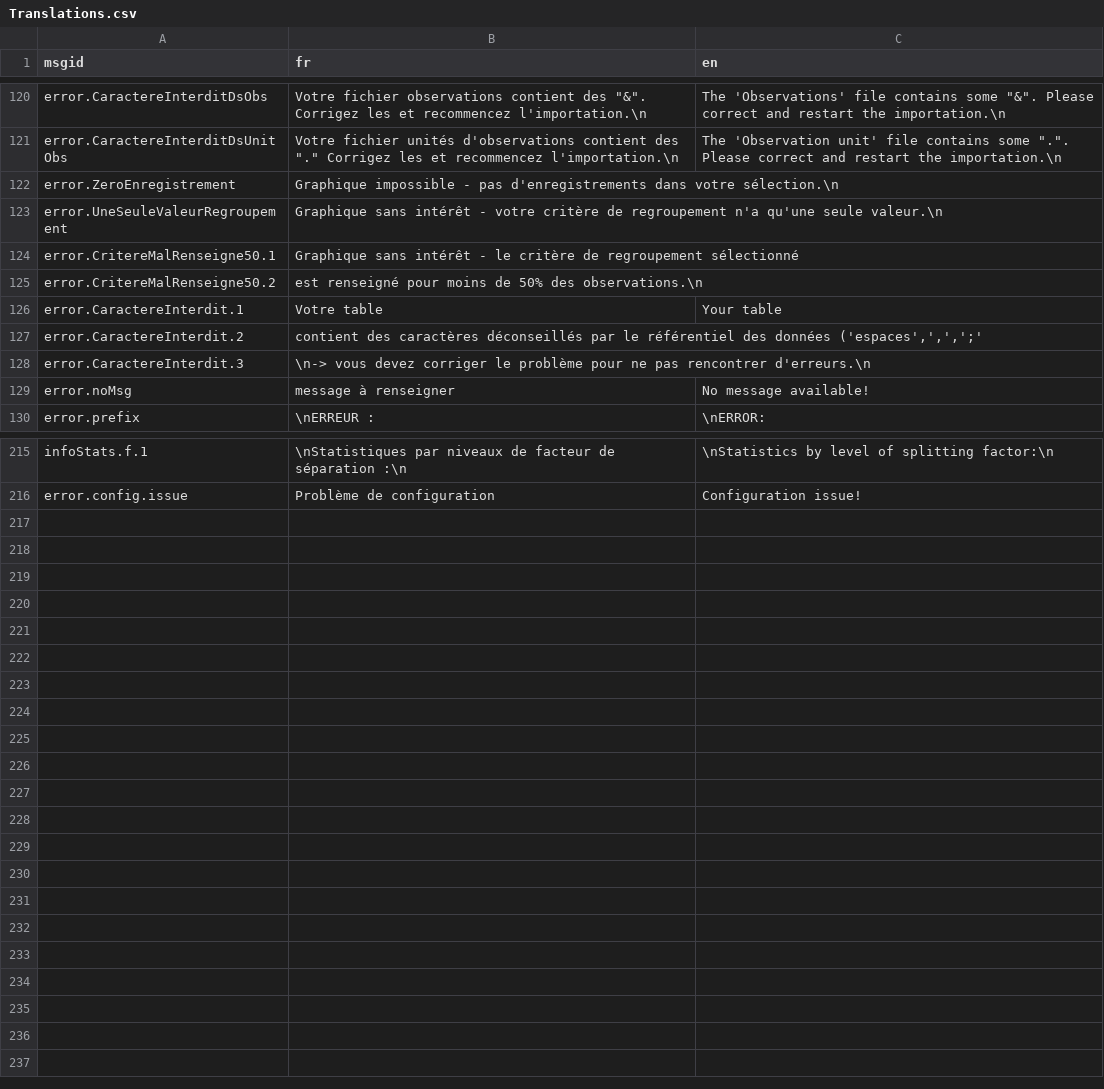
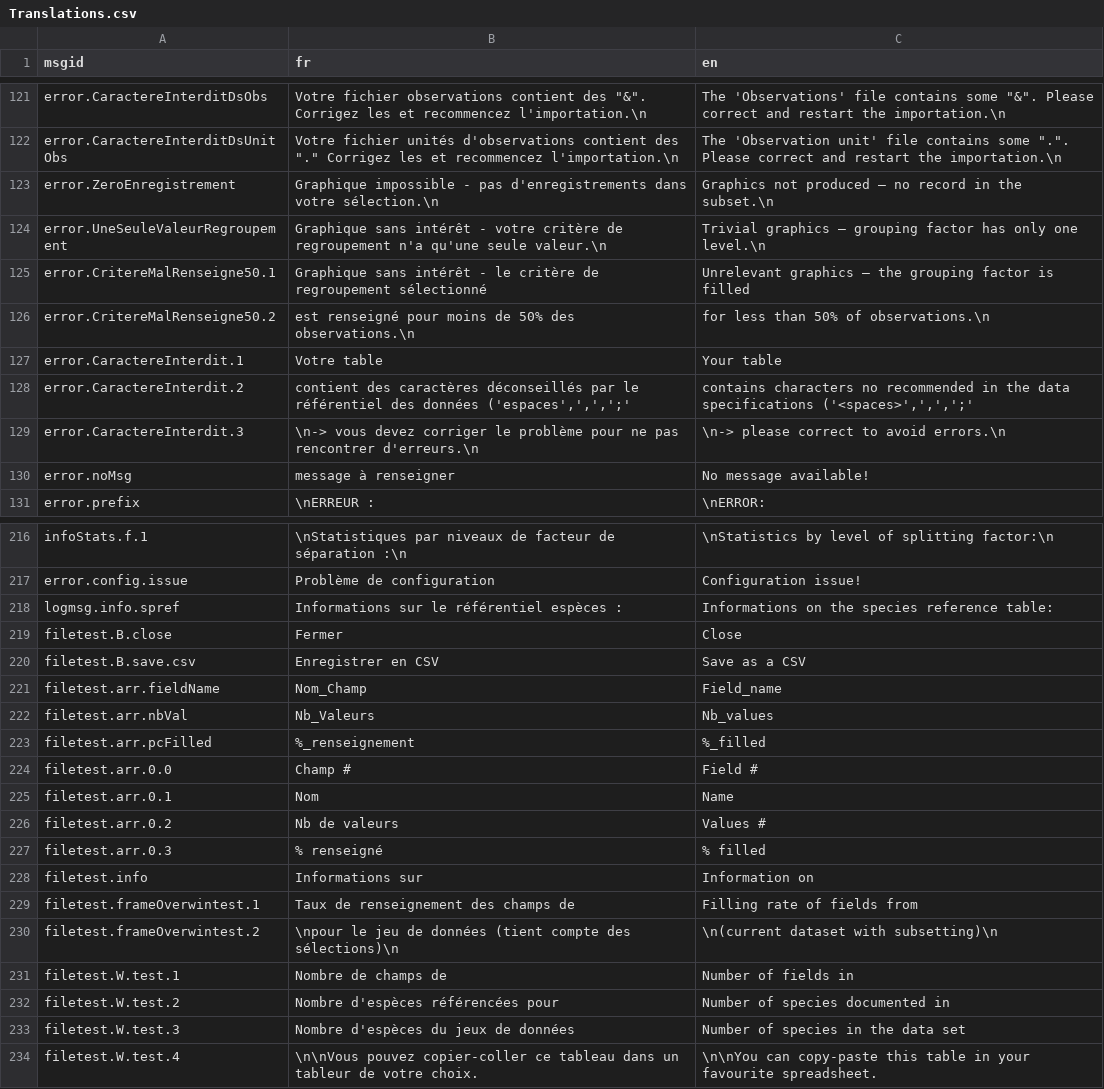
Before and after one commit to yreecht/Plateforme_PAMPA, a CSV file: Scripts_Biodiv/Translations.csv, drawn as a sheet; only a part is shown, gaps mark what is left out; the diff covers the shown part only.

Commit message:
Translation to English continued (Testfichier.R finished)
+ some corrections of previous translations.

```diff
--- a/Scripts_Biodiv/Translations.csv
+++ b/Scripts_Biodiv/Translations.csv
@@ -121,9 +122,9 @@ error.CaractereInterditDsObs,"Votre fichier observations contient des ""&"". Cor
 error.CaractereInterditDsUnitObs,"Votre fichier unités d'observations contient des ""."" Corrigez les et recommencez l'importation.\n","The 'Observation unit' file contains some ""."". Please correct and restart the importation.\n"
-error.ZeroEnregistrement,Graphique impossible - pas d'enregistrements dans votre sélection.\n,
-error.UneSeuleValeurRegroupement,Graphique sans intérêt - votre critère de regroupement n'a qu'une seule valeur.\n,
-error.CritereMalRenseigne50.1,Graphique sans intérêt - le critère de regroupement sélectionné,
-error.CritereMalRenseigne50.2, est renseigné pour moins de 50% des observations.\n,
+error.ZeroEnregistrement,Graphique impossible - pas d'enregistrements dans votre sélection.\n,Graphics not produced – no record in the subset.\n
+error.UneSeuleValeurRegroupement,Graphique sans intérêt - votre critère de regroupement n'a qu'une seule valeur.\n,Trivial graphics – grouping factor has only one level.\n
+error.CritereMalRenseigne50.1,Graphique sans intérêt - le critère de regroupement sélectionné,Unrelevant graphics – the grouping factor is filled
+error.CritereMalRenseigne50.2, est renseigné pour moins de 50% des observations.\n, for less than 50% of observations.\n
 error.CaractereInterdit.1,Votre table ,Your table
-error.CaractereInterdit.2," contient des caractères déconseillés par le référentiel des données ('espaces',',',';' ",
-error.CaractereInterdit.3,\n-> vous devez corriger le problème pour ne pas rencontrer d'erreurs.\n,
+error.CaractereInterdit.2," contient des caractères déconseillés par le référentiel des données ('espaces',',',';' "," contains characters no recommended in the data specifications ('<spaces>',',',';' "
+error.CaractereInterdit.3,\n-> vous devez corriger le problème pour ne pas rencontrer d'erreurs.\n,\n-> please correct to avoid errors.\n
 error.noMsg,message à renseigner,No message available!
@@ -216 +217,18 @@ infoStats.f.1,\nStatistiques par niveaux de facteur de séparation :\n,\nStatist
 error.config.issue,Problème de configuration,Configuration issue!
+logmsg.info.spref,Informations sur le référentiel espèces :,Informations on the species reference table:
+filetest.B.close,Fermer,Close
+filetest.B.save.csv,Enregistrer en CSV,Save as a CSV
+filetest.arr.fieldName,Nom_Champ,Field_name
+filetest.arr.nbVal,Nb_Valeurs,Nb_values
+filetest.arr.pcFilled,%_renseignement,%_filled
+filetest.arr.0.0,Champ #,Field #
+filetest.arr.0.1,Nom,Name
+filetest.arr.0.2,Nb de valeurs,Values #
+filetest.arr.0.3,% renseigné,% filled
+filetest.info,Informations sur ,Information on
+filetest.frameOverwintest.1,Taux de renseignement des champs de ,Filling rate of fields from
+filetest.frameOverwintest.2,\npour le jeu de données (tient compte des sélections)\n,\n(current dataset with subsetting)\n
+filetest.W.test.1,Nombre de champs de ,Number of fields in
+filetest.W.test.2,Nombre d'espèces référencées pour ,Number of species documented in
+filetest.W.test.3,Nombre d'espèces du jeux de données ,Number of species in the data set
+filetest.W.test.4,\n\nVous pouvez copier-coller ce tableau dans un tableur de votre choix.,\n\nYou can copy-paste this table in your favourite spreadsheet.
```
Also changed, not shown: 1 added row and 1 edited cell elsewhere in this file, 3 other files.
